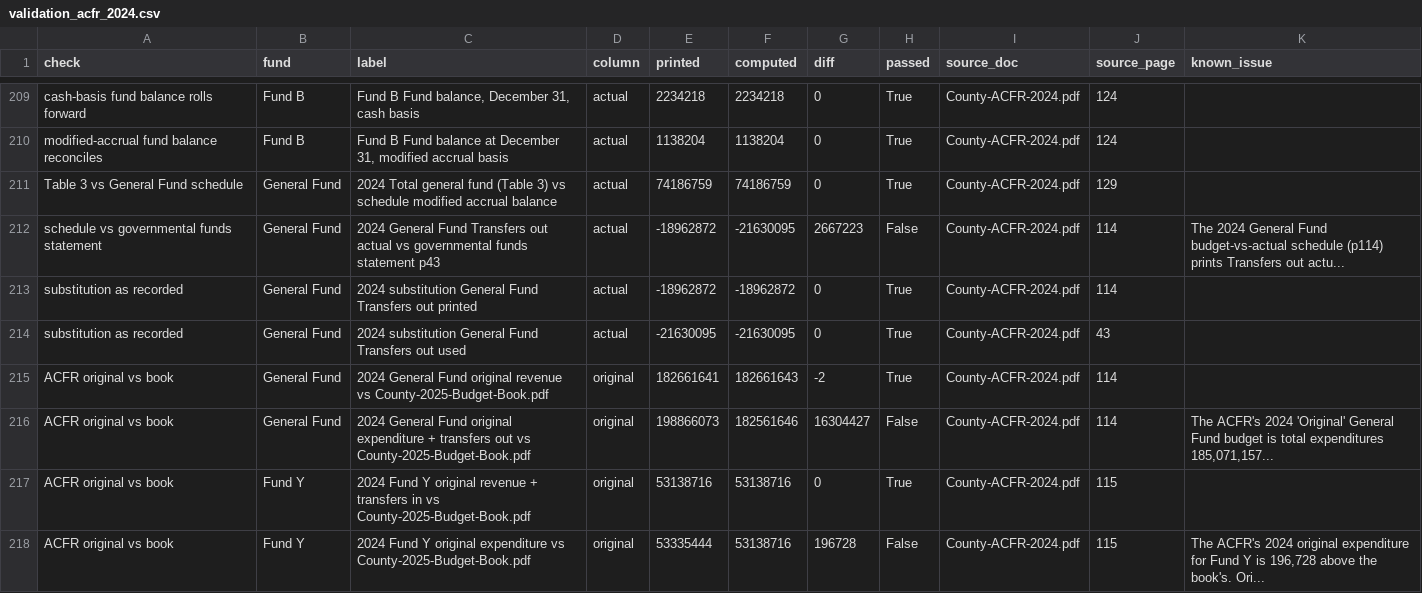
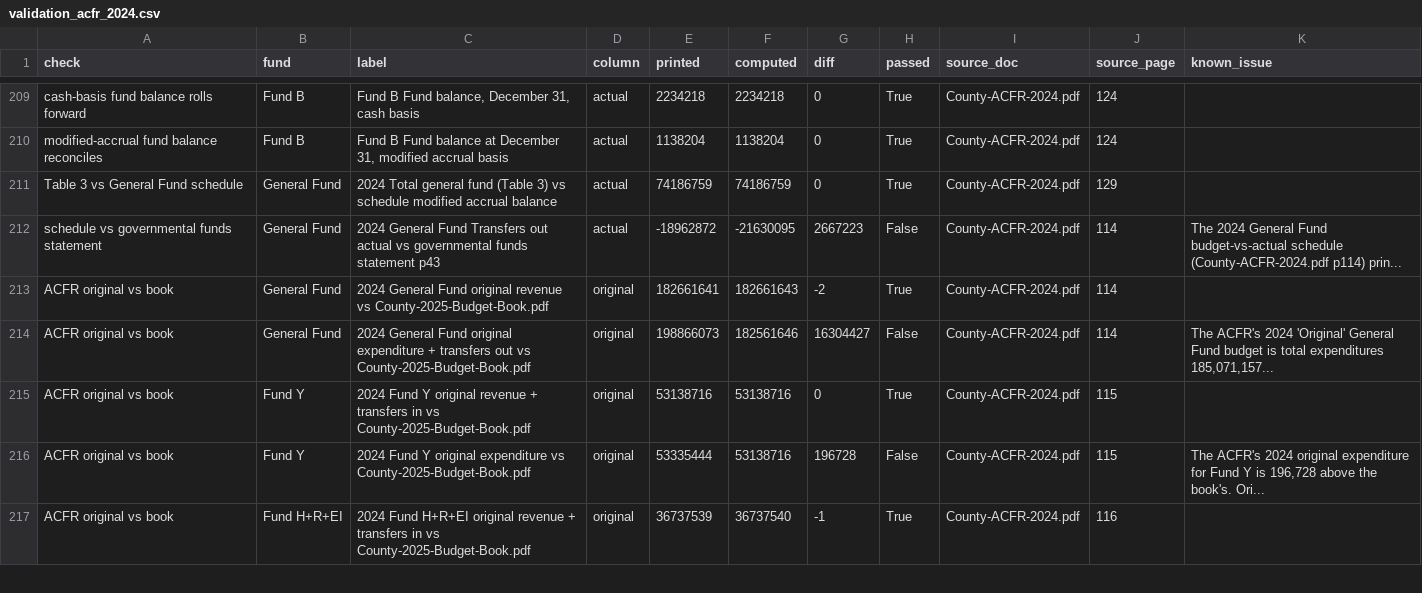
Before and after one commit to richnazzaro/LancasterPA-budget-dashboard, a CSV file: data/processed/county/validation_acfr_2024.csv, drawn as a sheet; only a part is shown, gaps mark what is left out; the shorter side is filled out with more unchanged rows.

```diff
--- a/data/processed/county/validation_acfr_2024.csv
+++ b/data/processed/county/validation_acfr_2024.csv
@@ -211,5 +211,3 @@ modified-accrual fund balance reconciles,Fund B,"Fund B Fund balance at December
 Table 3 vs General Fund schedule,General Fund,2024 Total general fund (Table 3) vs schedule modified accrual balance,actual,74186759,74186759,0,True,County-ACFR-2024.pdf,129,
-schedule vs governmental funds statement,General Fund,2024 General Fund Transfers out actual vs governmental funds statement p43,actual,-18962872,-21630095,2667223,False,County-ACFR-2024.pdf,114,The 2024 General Fund budget-vs-actual schedule (p114) prints Transfers out actu...
-substitution as recorded,General Fund,2024 substitution General Fund Transfers out printed,actual,-18962872,-18962872,0,True,County-ACFR-2024.pdf,114,
-substitution as recorded,General Fund,2024 substitution General Fund Transfers out used,actual,-21630095,-21630095,0,True,County-ACFR-2024.pdf,43,
+schedule vs governmental funds statement,General Fund,2024 General Fund Transfers out actual vs governmental funds statement p43,actual,-18962872,-21630095,2667223,False,County-ACFR-2024.pdf,114,The 2024 General Fund budget-vs-actual schedule (County-ACFR-2024.pdf p114) prin...
 ACFR original vs book,General Fund,2024 General Fund original revenue vs County-2025-Budget-Book.pdf,original,182661641,182661643,-2,True,County-ACFR-2024.pdf,114,
```
Also changed, not shown: data/county/known_issues.csv, 6 other files.
